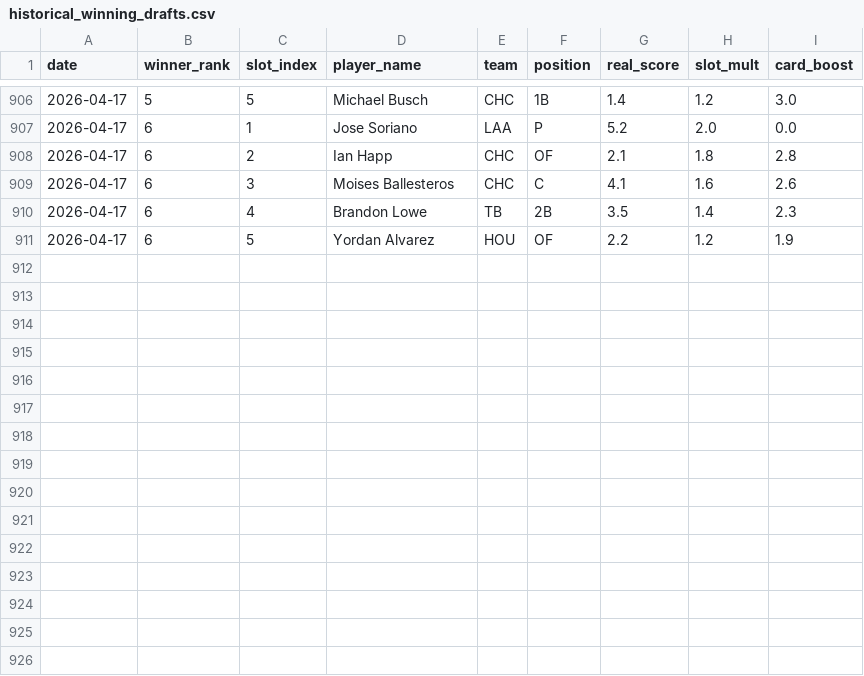
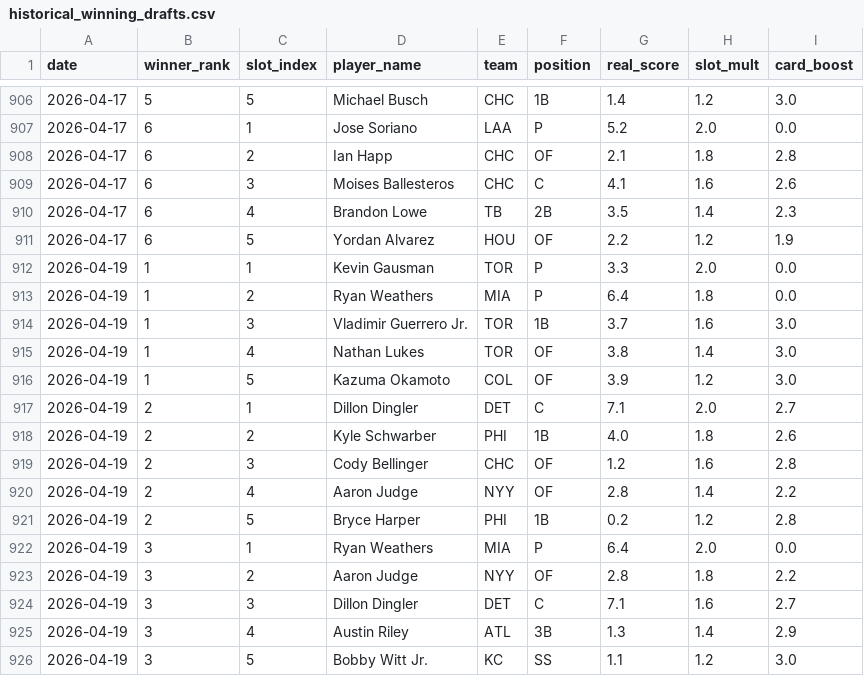
Before and after one commit to cheeksmagunda/baseball, a CSV file: data/historical_winning_drafts.csv, drawn as a sheet; only a part is shown, gaps mark what is left out.

```diff
--- a/data/historical_winning_drafts.csv
+++ b/data/historical_winning_drafts.csv
@@ -911 +911,16 @@ date,winner_rank,slot_index,player_name,team,position,real_score,slot_mult,card_
 2026-04-17,6,5,Yordan Alvarez,HOU,OF,2.2,1.2,1.9
+2026-04-19,1,1,Kevin Gausman,TOR,P,3.3,2.0,0.0
+2026-04-19,1,2,Ryan Weathers,MIA,P,6.4,1.8,0.0
+2026-04-19,1,3,Vladimir Guerrero Jr.,TOR,1B,3.7,1.6,3.0
+2026-04-19,1,4,Nathan Lukes,TOR,OF,3.8,1.4,3.0
+2026-04-19,1,5,Kazuma Okamoto,COL,OF,3.9,1.2,3.0
+2026-04-19,2,1,Dillon Dingler,DET,C,7.1,2.0,2.7
+2026-04-19,2,2,Kyle Schwarber,PHI,1B,4.0,1.8,2.6
+2026-04-19,2,3,Cody Bellinger,CHC,OF,1.2,1.6,2.8
+2026-04-19,2,4,Aaron Judge,NYY,OF,2.8,1.4,2.2
+2026-04-19,2,5,Bryce Harper,PHI,1B,0.2,1.2,2.8
+2026-04-19,3,1,Ryan Weathers,MIA,P,6.4,2.0,0.0
+2026-04-19,3,2,Aaron Judge,NYY,OF,2.8,1.8,2.2
+2026-04-19,3,3,Dillon Dingler,DET,C,7.1,1.6,2.7
+2026-04-19,3,4,Austin Riley,ATL,3B,1.3,1.4,2.9
+2026-04-19,3,5,Bobby Witt Jr.,KC,SS,1.1,1.2,3.0
```
Also changed, not shown: data/historical_players.csv, data/hv_player_game_stats.csv, 1 other file.
